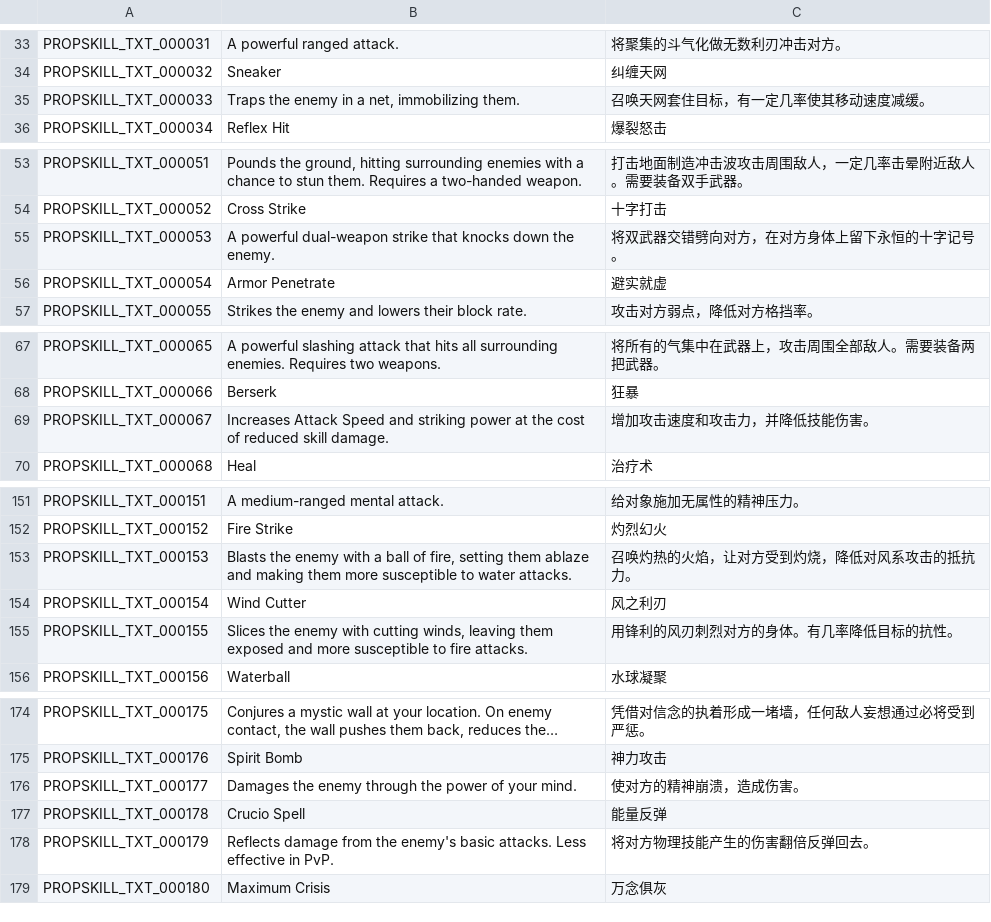
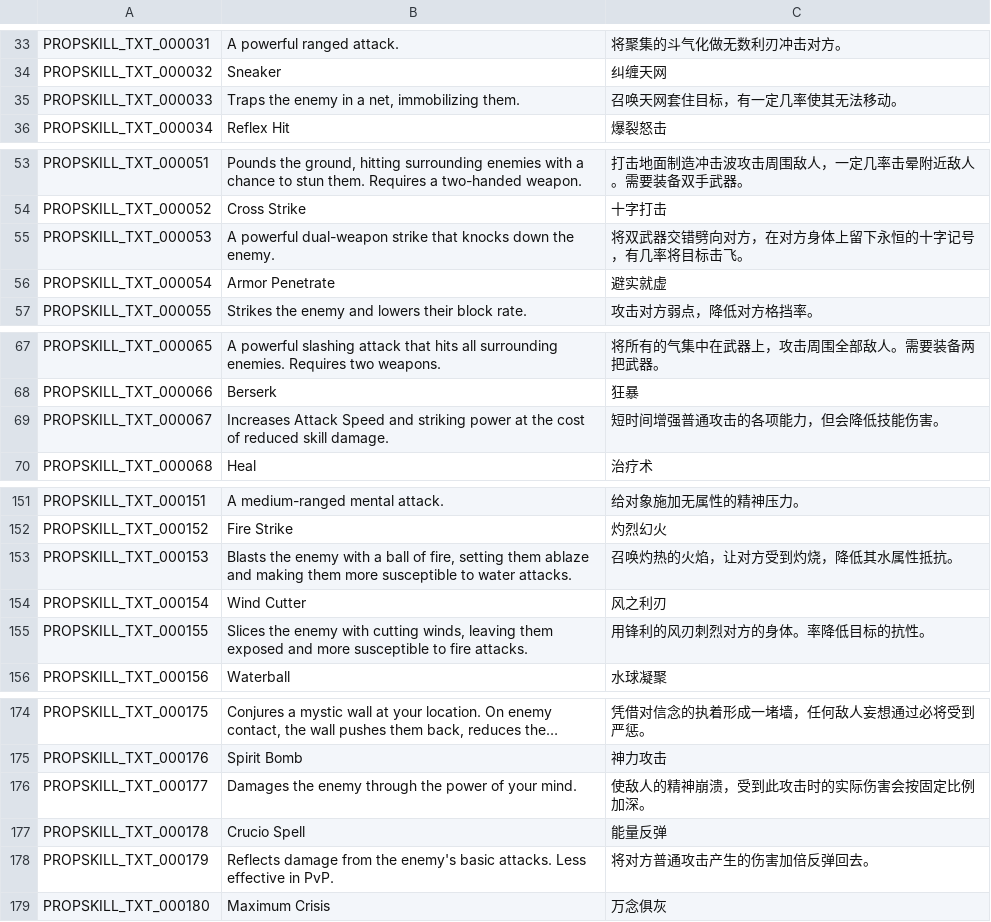
Before and after one commit to Farlighte/Flyff-Universe-Translations, a CSV file: Simplified_Chinese/Skills.csv, drawn as a sheet; only a part is shown, gaps mark what is left out; long unchanged cells end in …; the diff covers the shown part only; the diff names each change by its address in the sheet, - before the commit and + after, or states it on an @@ line.

```diff
--- a/Simplified_Chinese/Skills.csv
+++ b/Simplified_Chinese/Skills.csv
-C35: 召唤天网套住目标，有一定几率使其移动速度减缓。
+C35: 召唤天网套住目标，有一定几率使其无法移动。
-C55: 将双武器交错劈向对方，在对方身体上留下永恒的十字记号。
+C55: 将双武器交错劈向对方，在对方身体上留下永恒的十字记号，有几率将目标击飞。
-C69: 增加攻击速度和攻击力，并降低技能伤害。
+C69: 短时间增强普通攻击的各项能力，但会降低技能伤害。
-C153: 召唤灼热的火焰，让对方受到灼烧，降低对风系攻击的抵抗力。
+C153: 召唤灼热的火焰，让对方受到灼烧，降低其水属性抵抗。
-C155: 用锋利的风刃刺烈对方的身体。有几率降低目标的抗性。
+C155: 用锋利的风刃刺烈对方的身体。率降低目标的抗性。
-C176: 使对方的精神崩溃，造成伤害。
+C176: 使敌人的精神崩溃，受到此攻击时的实际伤害会按固定比例加深。
-C178: 将对方物理技能产生的伤害翻倍反弹回去。
+C178: 将对方普通攻击产生的伤害加倍反弹回去。
```
Also changed, not shown: 6 edited cells elsewhere in this file, Simplified_Chinese/UI.csv, 1 other file.
